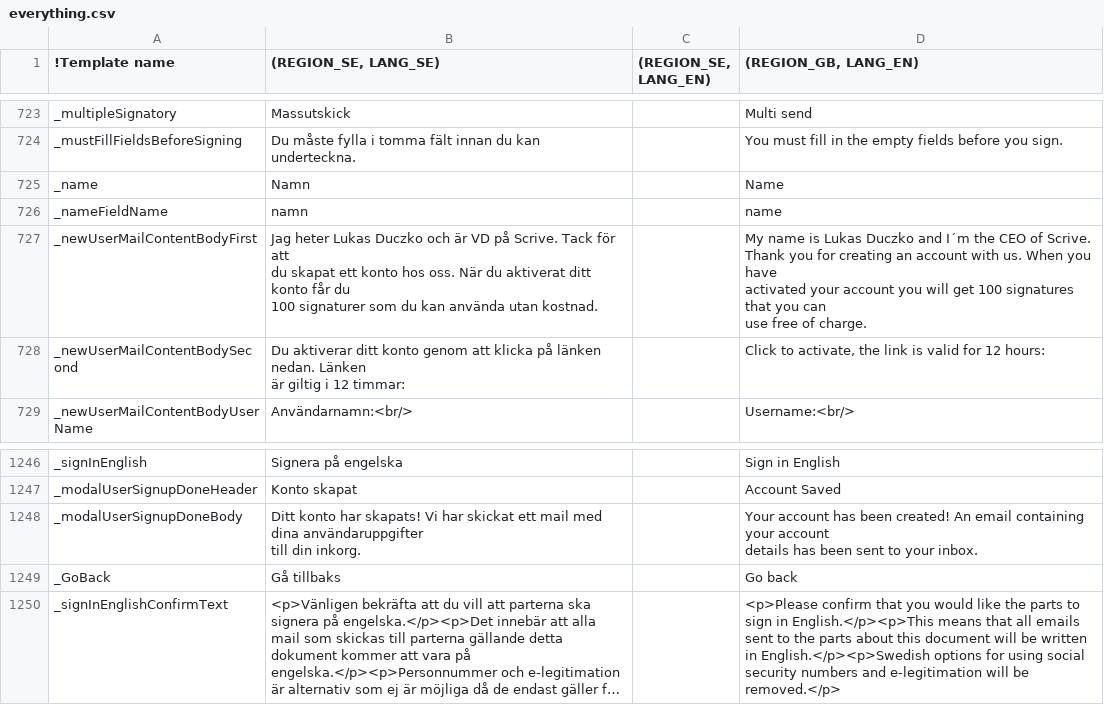
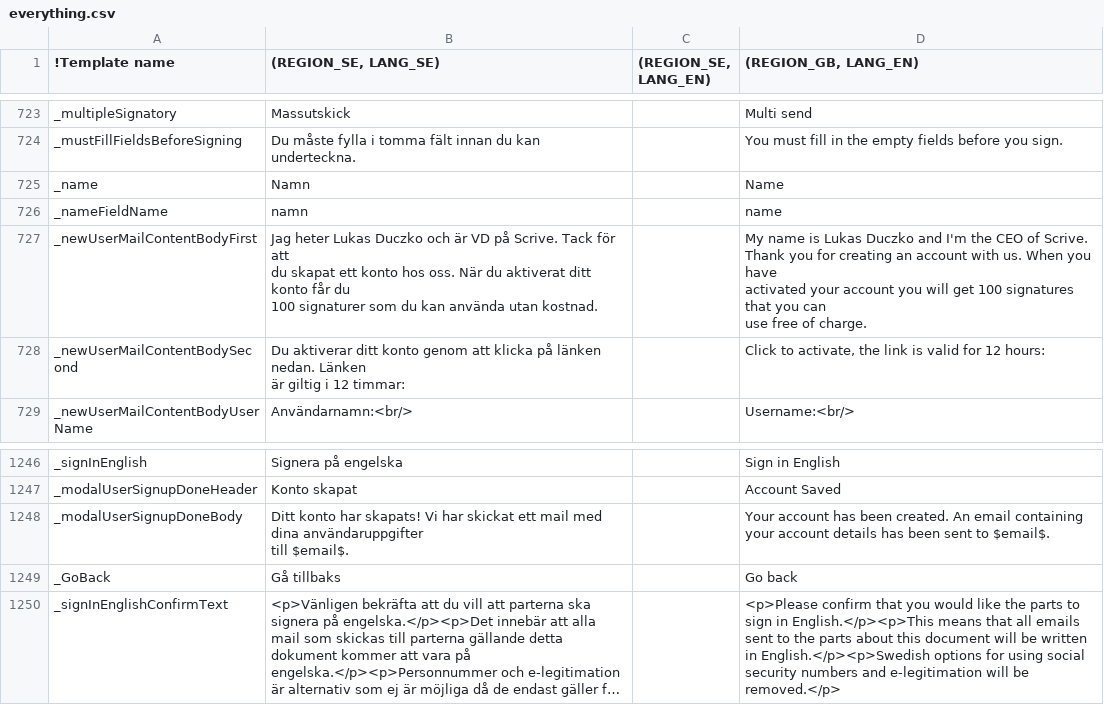
Before and after one commit to scrive/scrive-apidocs, a CSV file: texts/everything.csv, drawn as a sheet; only a part is shown, gaps mark what is left out; long unchanged cells end in …; ↵ is a line break in a cell; the diff names each change by its address in the sheet, - before the commit and + after, or states it on an @@ line.

```diff
--- a/texts/everything.csv
+++ b/texts/everything.csv
-D727 ((REGION_GB, LANG_EN)): …Duczko and I´m the CEO…
+D727 ((REGION_GB, LANG_EN)): …Duczko and I'm the CEO…
-B1248 ((REGION_SE, LANG_SE)): …användaruppgifter ↵ till din inkorg.
+B1248 ((REGION_SE, LANG_SE)): …användaruppgifter ↵ till $email$.
-D1248 ((REGION_GB, LANG_EN)): …has been created! An email containing your account ↵ details has been sent to your inbox.
+D1248 ((REGION_GB, LANG_EN)): …has been created. An email containing your account details has been sent to $email$.
```
Also changed, not shown: 3 other files.
